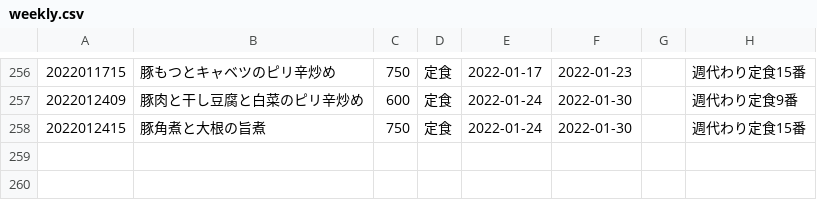
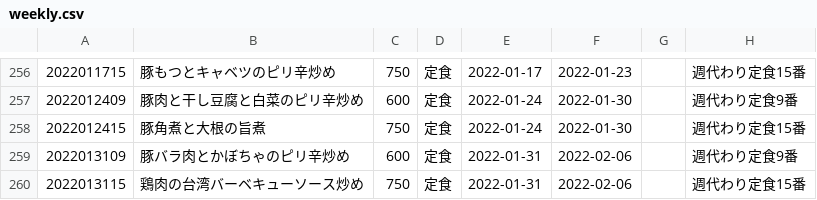
Before and after one commit to shokujinjp/data, a CSV file: weekly.csv, drawn as a sheet; only a part is shown, gaps mark what is left out; the diff names each change by its address in the sheet, - before the commit and + after, or states it on an @@ line.

```diff
--- a/weekly.csv
+++ b/weekly.csv
+row 259: 2022013109 | 豚バラ肉とかぼちゃのピリ辛炒め | 600 | 定食 | 2022-01-31 | 2022-02-06 |  | 週代わり定食9番
+row 260: 2022013115 | 鶏肉の台湾バーベキューソース炒め | 750 | 定食 | 2022-01-31 | 2022-02-06 |  | 週代わり定食15番
```
